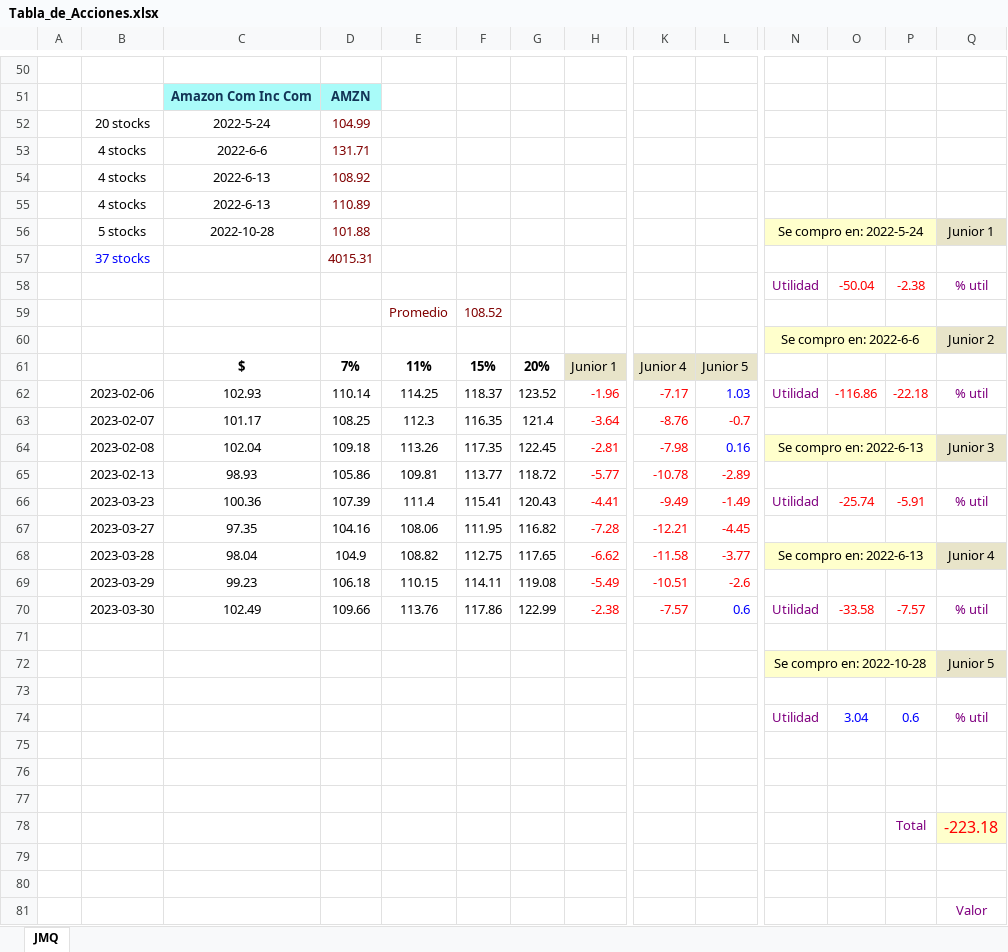
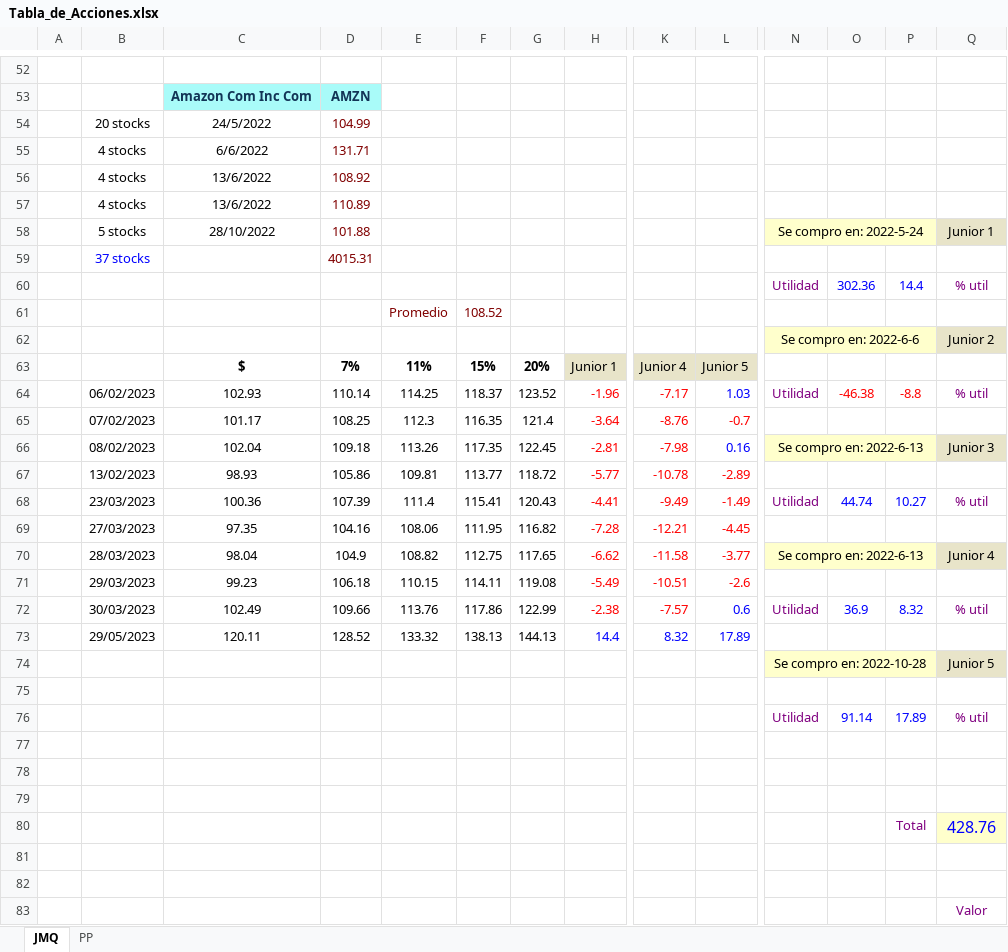
Before and after one commit to Josequintas96/Exel_Python_control, an Excel workbook: Control_program/Tabla_de_Acciones.xlsx, sheet JMQ, drawn as a sheet; only a part is shown, gaps mark what is left out; values as stored, in another font and other column widths than the file's, no borders; charts and pictures not drawn; removed rows and columns are numbered as before the commit, all else as after; rows hold the shown columns only; the diff covers the shown part only; the diff names each change by its address in the sheet, - before the commit and + after, or states it on an @@ line.

```diff
--- a/Control_program/Tabla_de_Acciones.xlsx (sheet JMQ)
+++ b/Control_program/Tabla_de_Acciones.xlsx (sheet JMQ)
+sheet tab: PP
-C54: 2022-5-24
+C54: 24/5/2022
-C55: 2022-6-6
+C55: 6/6/2022
-C56:C57: 2022-6-13
+C56:C57: 13/6/2022
-C58: 2022-10-28
+C58: 28/10/2022
-O60: -50.04
+O60: 302.36
-O60:P60 text colour: #FF0000
+O60:P60 text colour: #0000FF
-P60: -2.38
+P60: 14.4
-B64: 2023-02-06
+B64: 06/02/2023
-O64: -116.86
+O64: -46.38
-P64: -22.18
+P64: -8.8
-B65: 2023-02-07
+B65: 07/02/2023
-B66: 2023-02-08
+B66: 08/02/2023
-B67: 2023-02-13
+B67: 13/02/2023
-B68: 2023-03-23
+B68: 23/03/2023
-O68: -25.74
+O68: 44.74
-O68:P68 text colour: #FF0000
+O68:P68 text colour: #0000FF
-P68: -5.91
+P68: 10.27
-B69: 2023-03-27
+B69: 27/03/2023
-B70: 2023-03-28
+B70: 28/03/2023
-B71: 2023-03-29
+B71: 29/03/2023
-B72: 2023-03-30
+B72: 30/03/2023
-O72: -33.58
+O72: 36.9
-O72:P72 text colour: #FF0000
+O72:P72 text colour: #0000FF
-P72: -7.57
+P72: 8.32
-row 73: (empty)
+row 73:  | 29/05/2023 | 120.11 | 128.52 | 133.32 | 138.13 | 144.13 | 14.4 | 8.32 | 17.89
-row 74:  |  |  |  |  |  |  |  |  |  | Utilidad | 3.04 | 0.6 | % util
-row 76: (empty)
+row 76:  |  |  |  |  |  |  |  |  |  | Utilidad | 91.14 | 17.89 | % util
-row 79:  |  |  |  |  |  |  |  |  |  |  |  | Total | -223.18
+row 79: (empty)
-Q79 fill: #FFFFCC
+Q79 fill: none
+row 80:  |  |  |  |  |  |  |  |  |  |  |  | Total | 428.76
```
Also changed, not shown: 20 added rows, 4 removed rows, 485 edited cells and cell formats elsewhere in this sheet, charts or pictures, 1 other file.
